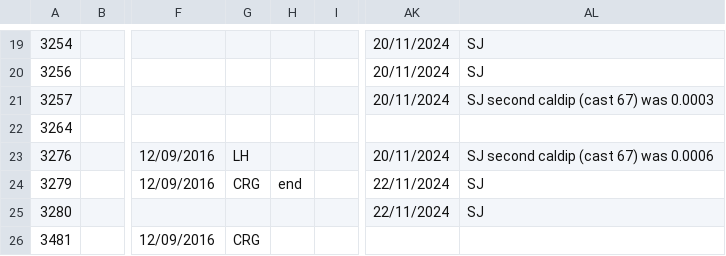
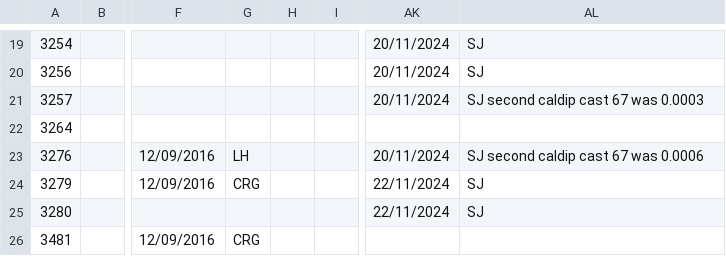
Before and after one commit to ScotMarPhys/m_moorproc_toolbox, a CSV file: metadata/cal_coef/osnap/microcat_temp.csv, drawn as a sheet; only a part is shown, gaps mark what is left out; the diff names each change by its address in the sheet, - before the commit and + after, or states it on an @@ line.

```diff
--- a/metadata/cal_coef/osnap/microcat_temp.csv
+++ b/metadata/cal_coef/osnap/microcat_temp.csv
-AL21: SJ second caldip (cast 67) was 0.0003
+AL21: SJ second caldip cast 67 was 0.0003
-AL23: SJ second caldip (cast 67) was 0.0006
+AL23: SJ second caldip cast 67 was 0.0006
-H24: end
+H24: (empty)
```
Also changed, not shown: metadata/cal_coef/osnap/microcat_pres.csv, 2 other files.
